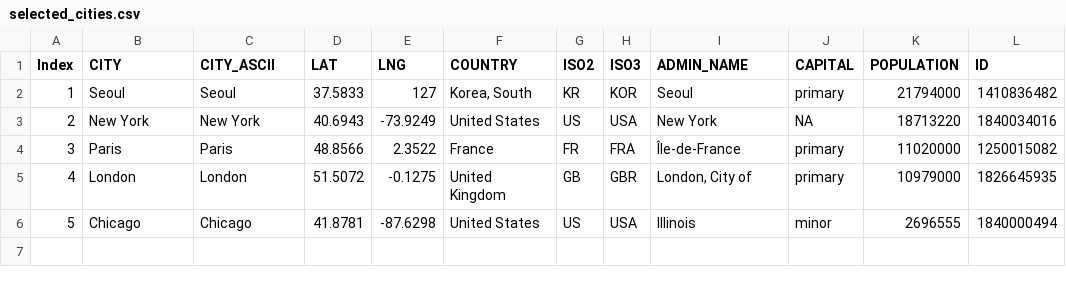
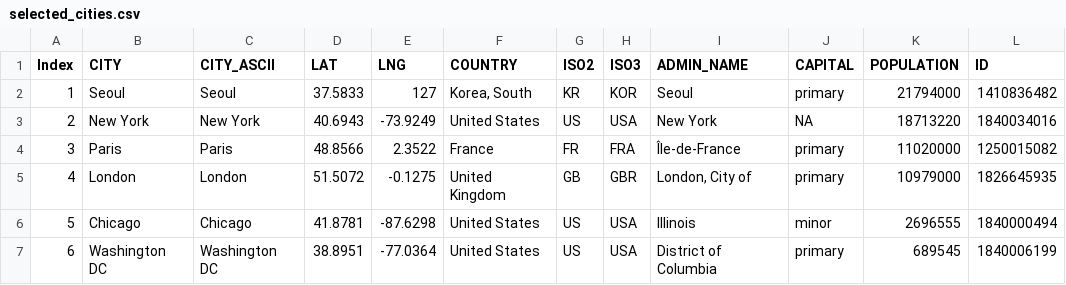
Before and after one commit to deepan-mehta-analytics/bike-demand-prediction, a CSV file: data/raw/selected_cities.csv, drawn as a sheet; the diff names each change by its address in the sheet, - before the commit and + after, or states it on an @@ line.

Commit message:
feat: add Washington DC as 6th city — GBFS v2 + UI
- config/cities.yaml: add Washington DC entry (Capital Bikeshare GBFS v2,
  no auth, lat=38.8951, lng=-77.0364, timezone=America/New_York)
- data/raw/selected_cities.csv: add DC row (population 689,545, primary capital)
- shiny_app/gbfs_client.R: add "Washington DC" to CITY_GBFS_CONFIG using
  standard GBFS v2 parser (same as NYC/Paris/Chicago)
  URLs: gbfs.capitalbikeshare.com/gbfs/en/station_{information,status}.json
- shiny_app/ui.R: add "Washington DC" to all three city dropdowns
  (Live Map, Operator, Rider tabs); update Cities stat box 5 -> 6
- README + PROJECT-STATUS: six cities, DC row added to model table

```diff
--- a/data/raw/selected_cities.csv
+++ b/data/raw/selected_cities.csv
+row 7: 6 | Washington DC | Washington DC | 38.8951 | -77.0364 | United States | US | USA | District of Columbia | primary | 689545 | 1840006199
```
Also changed, not shown: 5 other files.
